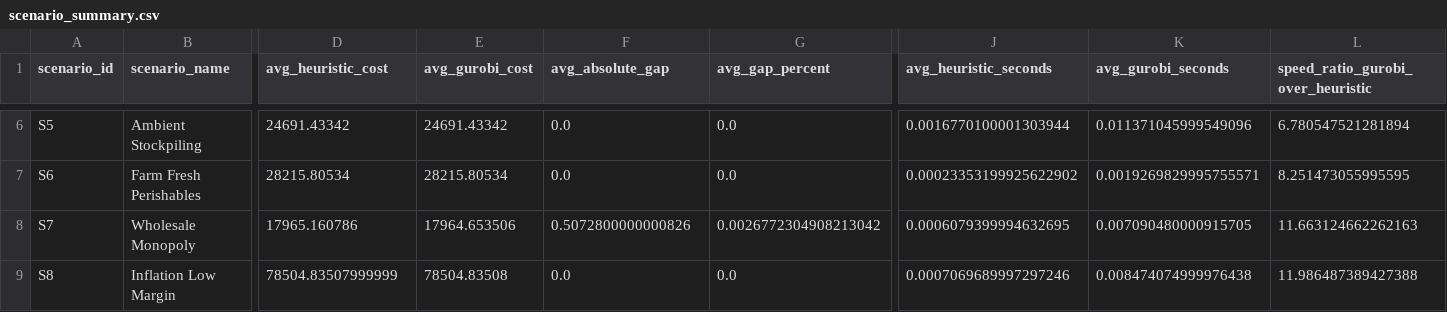
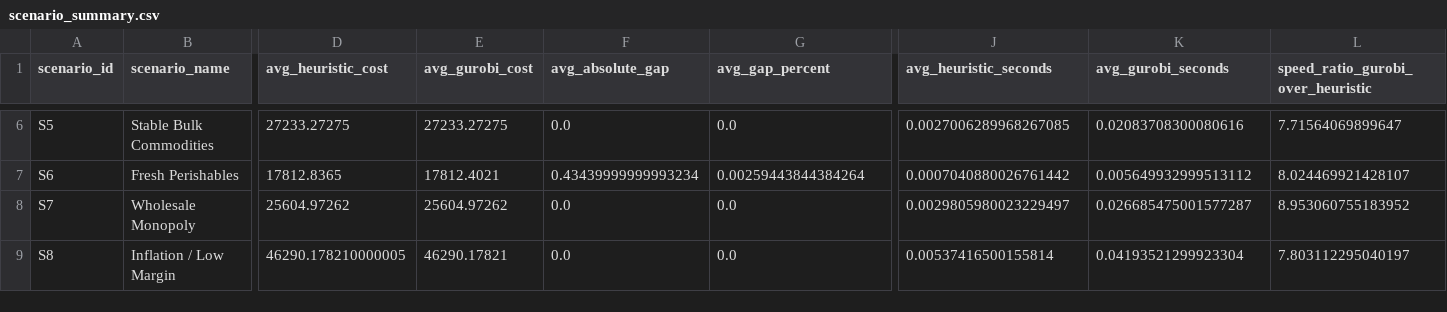
Before and after one commit to ivy08080808/Operation_Research_final, a CSV file: scenario_summary.csv, drawn as a sheet; only a part is shown, gaps mark what is left out; the diff covers the shown part only; the diff names each change by its address in the sheet, - before the commit and + after, or states it on an @@ line.

```diff
--- a/scenario_summary.csv
+++ b/scenario_summary.csv
-B6 (scenario_name): Ambient Stockpiling
+B6 (scenario_name): Stable Bulk Commodities
-D6 (avg_heuristic_cost): 24691.43342
+D6 (avg_heuristic_cost): 27233.27275
-E6 (avg_gurobi_cost): 24691.43342
+E6 (avg_gurobi_cost): 27233.27275
-J6 (avg_heuristic_seconds): 0.0016770100001303944
+J6 (avg_heuristic_seconds): 0.0027006289968267085
-K6 (avg_gurobi_seconds): 0.011371045999549096
+K6 (avg_gurobi_seconds): 0.02083708300080616
-L6: 6.780547521281894
+L6: 7.71564069899647
-B7 (scenario_name): Farm Fresh Perishables
+B7 (scenario_name): Fresh Perishables
-D7 (avg_heuristic_cost): 28215.80534
+D7 (avg_heuristic_cost): 17812.8365
-E7 (avg_gurobi_cost): 28215.80534
+E7 (avg_gurobi_cost): 17812.4021
-F7 (avg_absolute_gap): 0.0
+F7 (avg_absolute_gap): 0.43439999999993234
-G7 (avg_gap_percent): 0.0
+G7 (avg_gap_percent): 0.00259443844384264
-J7 (avg_heuristic_seconds): 0.00023353199925622902
+J7 (avg_heuristic_seconds): 0.0007040880026761442
-K7 (avg_gurobi_seconds): 0.0019269829995755571
+K7 (avg_gurobi_seconds): 0.005649932999513112
-L7: 8.251473055995595
+L7: 8.024469921428107
-D8 (avg_heuristic_cost): 17965.160786
+D8 (avg_heuristic_cost): 25604.97262
-E8 (avg_gurobi_cost): 17964.653506
+E8 (avg_gurobi_cost): 25604.97262
-F8 (avg_absolute_gap): 0.5072800000000826
+F8 (avg_absolute_gap): 0.0
-G8 (avg_gap_percent): 0.0026772304908213042
+G8 (avg_gap_percent): 0.0
-J8 (avg_heuristic_seconds): 0.0006079399994632695
+J8 (avg_heuristic_seconds): 0.0029805980023229497
-K8 (avg_gurobi_seconds): 0.007090480000915705
+K8 (avg_gurobi_seconds): 0.026685475001577287
-L8: 11.663124662262163
+L8: 8.953060755183952
-B9 (scenario_name): Inflation Low Margin
+B9 (scenario_name): Inflation / Low Margin
-D9 (avg_heuristic_cost): 78504.83507999999
+D9 (avg_heuristic_cost): 46290.178210000005
-E9 (avg_gurobi_cost): 78504.83508
+E9 (avg_gurobi_cost): 46290.17821
-J9 (avg_heuristic_seconds): 0.0007069689997297246
+J9 (avg_heuristic_seconds): 0.00537416500155814
-K9 (avg_gurobi_seconds): 0.008474074999976438
+K9 (avg_gurobi_seconds): 0.04193521299923304
-L9: 11.986487389427388
+L9: 7.803112295040197
```
Also changed, not shown: 47 edited cells elsewhere in this file, 17 other files.
